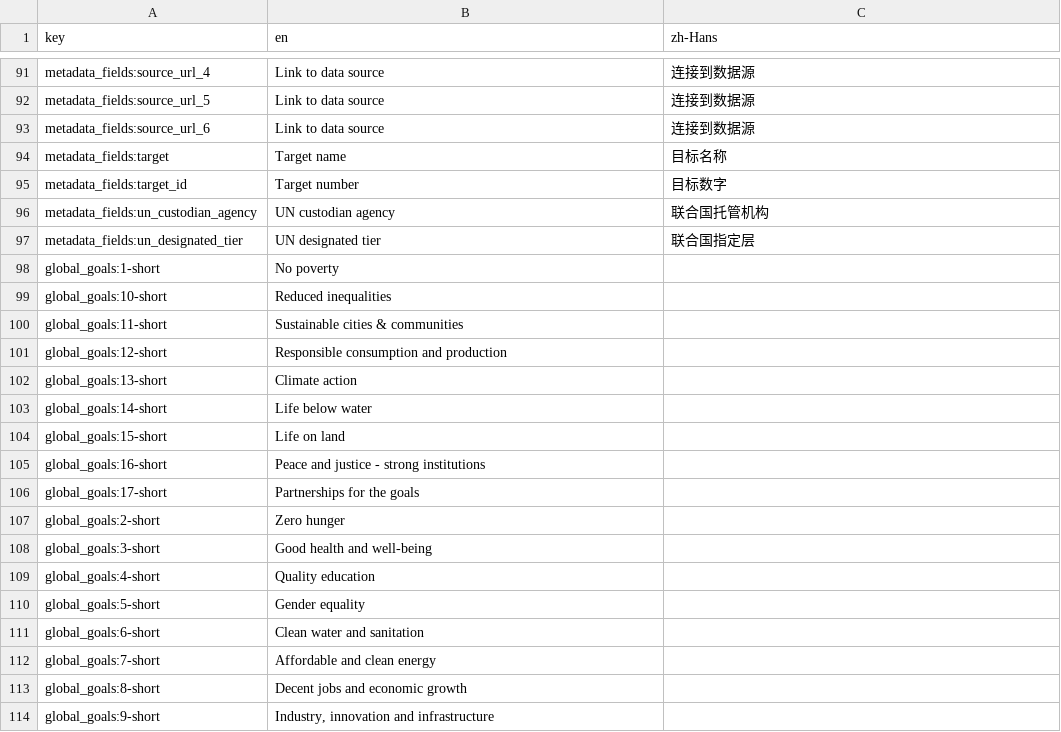
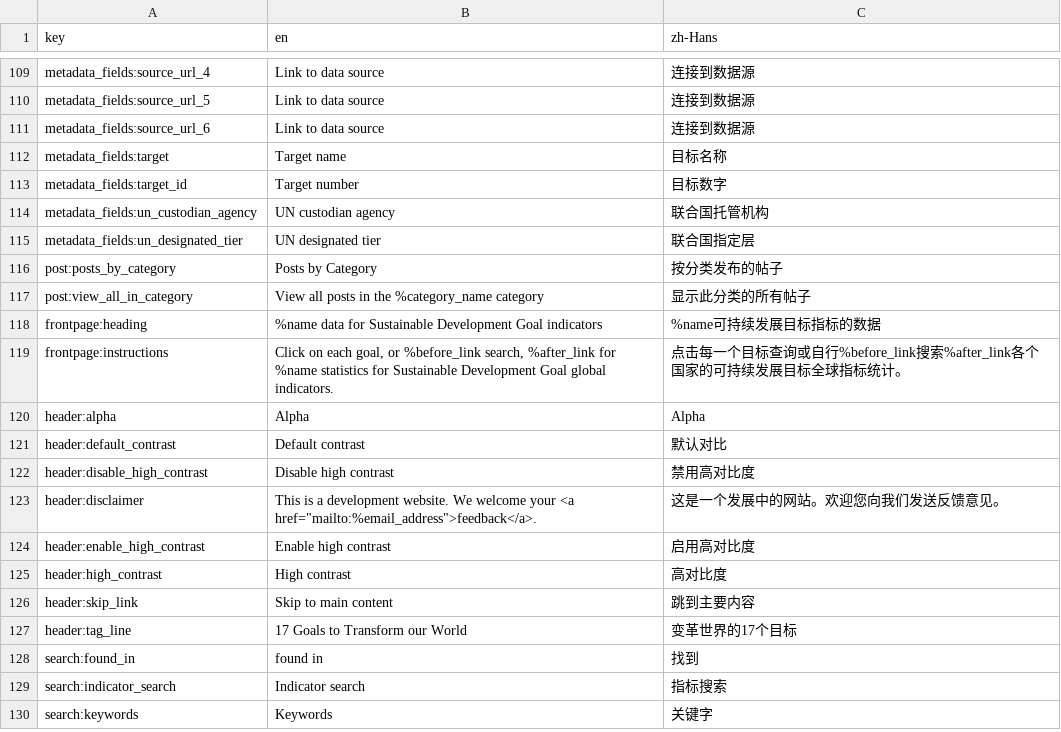
Before and after one commit to kostat-sdg-kor/sdg-translations, a CSV file: sdg-translations-zh-Hans.csv, drawn as a sheet; only a part is shown, gaps mark what is left out; the diff covers the shown part only.

```diff
--- a/sdg-translations-zh-Hans.csv
+++ b/sdg-translations-zh-Hans.csv
@@ -97,18 +115,16 @@ metadata_fields:un_custodian_agency,UN custodian agency,联合国托管机构
 metadata_fields:un_designated_tier,UN designated tier,联合国指定层
-global_goals:1-short,No poverty,
-global_goals:10-short,Reduced inequalities,
-global_goals:11-short,Sustainable cities & communities,
-global_goals:12-short,Responsible consumption and production,
-global_goals:13-short,Climate action,
-global_goals:14-short,Life below water,
-global_goals:15-short,Life on land,
-global_goals:16-short,Peace and justice - strong institutions,
-global_goals:17-short,Partnerships for the goals,
-global_goals:2-short,Zero hunger,
-global_goals:3-short,Good health and well-being,
-global_goals:4-short,Quality education,
-global_goals:5-short,Gender equality,
-global_goals:6-short,Clean water and sanitation,
-global_goals:7-short,Affordable and clean energy,
-global_goals:8-short,Decent jobs and economic growth,
-global_goals:9-short,"Industry, innovation and infrastructure",
+post:posts_by_category,Posts by Category,按分类发布的帖子
+post:view_all_in_category,View all posts in the %category_name category,显示此分类的所有帖子
+frontpage:heading,%name data for Sustainable Development Goal indicators,%name可持续发展目标指标的数据
+frontpage:instructions,"Click on each goal, or %before_link search, %after_link for %name statistics for Sustainable Development Goal global indicators.",点击每一个目标查询或自行%before_link搜索%after_link各个国家的可持续发展目标全球指标统计。
+header:alpha,Alpha,Alpha
+header:default_contrast,Default contrast,默认对比
+header:disable_high_contrast,Disable high contrast,禁用高对比度
+header:disclaimer,"This is a development website. We welcome your <a href=""mailto:%email_address"">feedback</a>.",这是一个发展中的网站。欢迎您向我们发送反馈意见。
+header:enable_high_contrast,Enable high contrast,启用高对比度
+header:high_contrast,High contrast,高对比度
+header:skip_link,Skip to main content,跳到主要内容
+header:tag_line,17 Goals to Transform our World,变革世界的17个目标
+search:found_in,found in,找到
+search:indicator_search,Indicator search,指标搜索
+search:keywords,Keywords,关键字
```
Also changed, not shown: 17 added rows and 24 moved rows elsewhere in this file, sdg-translations-blank.csv, sdg-translations-es.csv, 8 other files.
